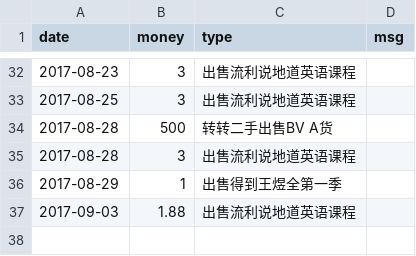
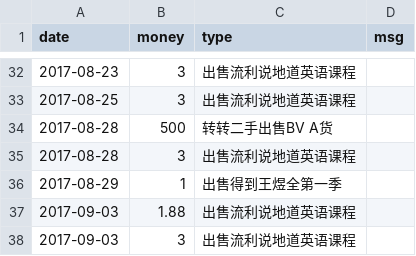
Before and after one commit to jinbin/lifebook, a CSV file: data/income/其他.csv, drawn as a sheet; only a part is shown, gaps mark what is left out.

Commit message:
commit

```diff
--- a/data/income/其他.csv
+++ b/data/income/其他.csv
@@ -37 +37,2 @@ date, money, type, msg
 2017-09-03, 1.88, 出售流利说地道英语课程
+2017-09-03, 3, 出售流利说地道英语课程
```
